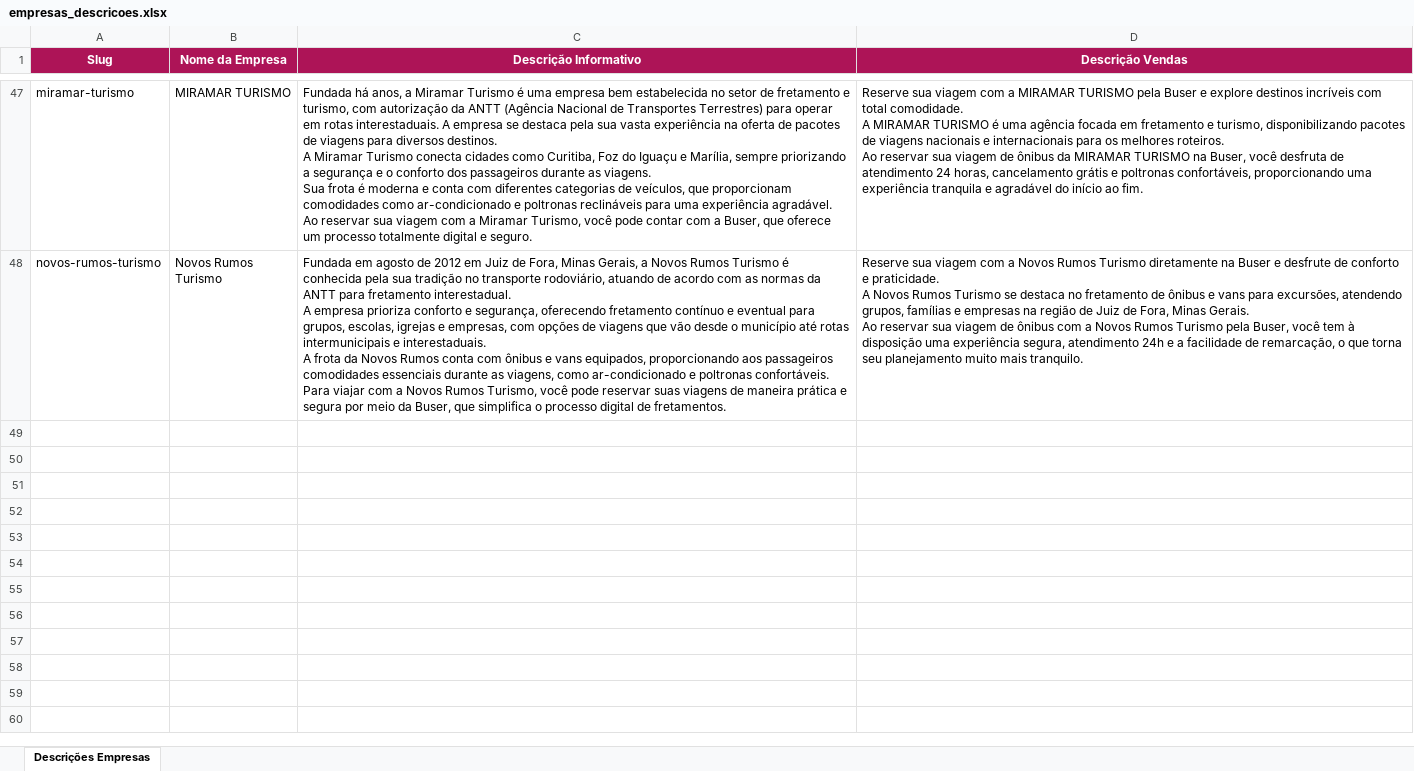
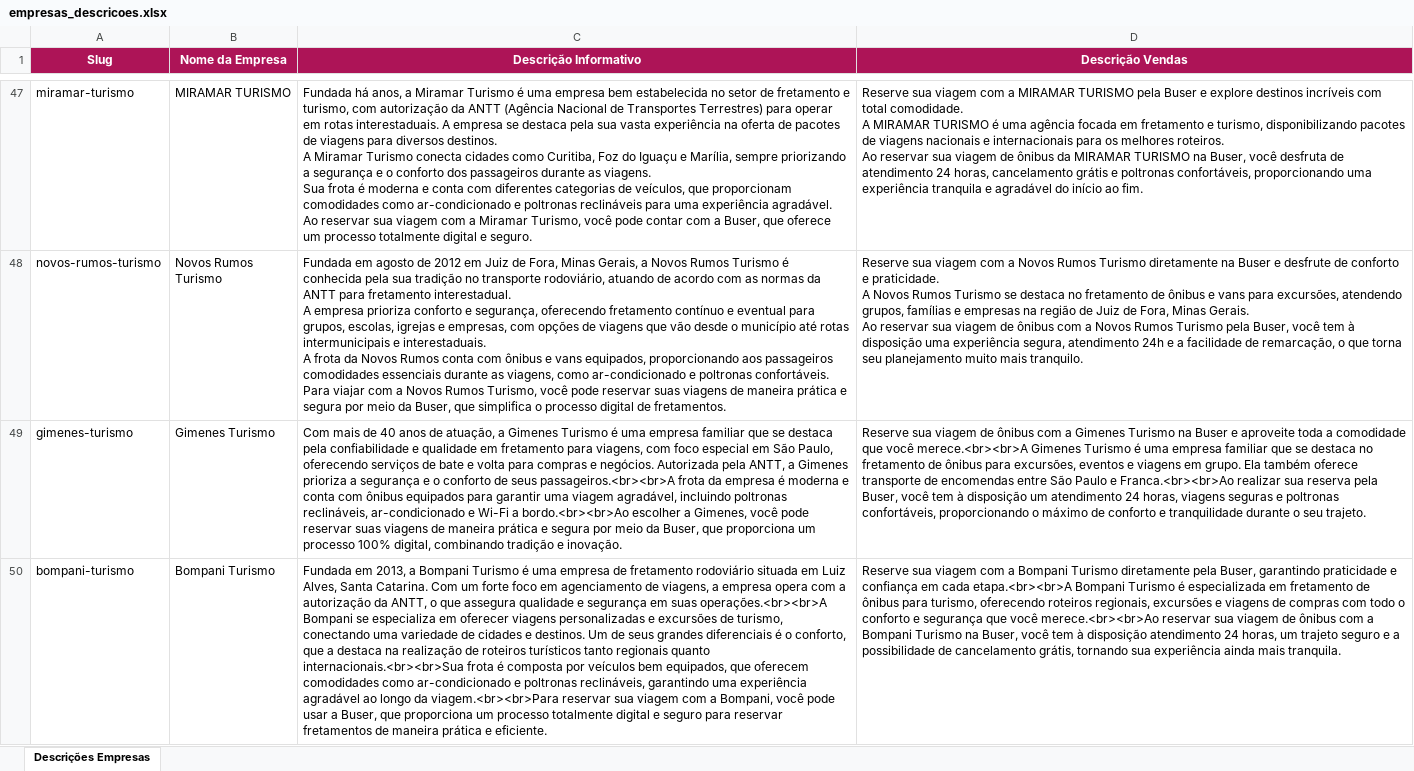
Before and after one commit to thomascorreia-data/gerador-conteudo-seo, an Excel workbook: enviando/empresas_descricoes.xlsx, sheet Descrições Empresas, drawn as a sheet; only a part is shown, gaps mark what is left out; values as stored, in another font and other column widths than the file's, no borders; the diff covers the shown part only; the diff names each change by its address in the sheet, - before the commit and + after, or states it on an @@ line.

Commit message:
Adicionado mais 3 empresas

```diff
--- a/enviando/empresas_descricoes.xlsx (sheet Descrições Empresas)
+++ b/enviando/empresas_descricoes.xlsx (sheet Descrições Empresas)
+row 49: gimenes-turismo | Gimenes Turismo | Com mais de 40 anos de atuação, a Gimenes Turismo é uma empresa familiar que se destaca pela confiabilidade e qualidade em fretamento para viagens, com foco especial em São Paulo, oferecendo serviços de bate e volta para compras e negócios. Autorizada pela ANTT, a Gimenes prioriza a segurança e o conforto de seus passageiros.<br><br>A frota da empresa é moderna e conta com ônibus equipados para garantir uma viagem agradável, incluindo poltronas reclináveis, ar-condicionado e Wi-Fi a bordo.<br><br>Ao escolher a Gimenes, você pode reservar suas viagens de maneira prática e segura por meio da Buser, que proporciona um processo 100% digital, combinando tradição e inovação. | Reserve sua viagem de ônibus com a Gimenes Turismo na Buser e aproveite toda a comodidade que você merece.<br><br>A Gimenes Turismo é uma empresa familiar que se destaca no fretamento de ônibus para excursões, eventos e viagens em grupo. Ela também oferece transporte de encomendas entre São Paulo e Franca.<br><br>Ao realizar sua reserva pela Buser, você tem à disposição um atendimento 24 horas, viagens seguras e poltronas confortáveis, proporcionando o máximo de conforto e tranquilidade durante o seu trajeto.
+row 50: bompani-turismo | Bompani Turismo | Fundada em 2013, a Bompani Turismo é uma empresa de fretamento rodoviário situada em Luiz Alves, Santa Catarina. Com um forte foco em agenciamento de viagens, a empresa opera com a autorização da ANTT, o que assegura qualidade e segurança em suas operações.<br><br>A Bompani se especializa em oferecer viagens personalizadas e excursões de turismo, conectando uma variedade de cidades e destinos. Um de seus grandes diferenciais é o conforto, que a destaca na realização de roteiros turísticos tanto regionais quanto internacionais.<br><br>Sua frota é composta por veículos bem equipados, que oferecem comodidades como ar-condicionado e poltronas reclináveis, garantindo uma experiência agradável ao longo da viagem.<br><br>Para reservar sua viagem com a Bompani, você pode usar a Buser, que proporciona um processo totalmente digital e seguro para reservar fretamentos de maneira prática e eficiente. | Reserve sua viagem com a Bompani Turismo diretamente pela Buser, garantindo praticidade e confiança em cada etapa.<br><br>A Bompani Turismo é especializada em fretamento de ônibus para turismo, oferecendo roteiros regionais, excursões e viagens de compras com todo o conforto e segurança que você merece.<br><br>Ao reservar sua viagem de ônibus com a Bompani Turismo na Buser, você tem à disposição atendimento 24 horas, um trajeto seguro e a possibilidade de cancelamento grátis, tornando sua experiência ainda mais tranquila.
```
Also changed, not shown: 1 added row and 2 edited cells elsewhere in this sheet, 1 other file.
